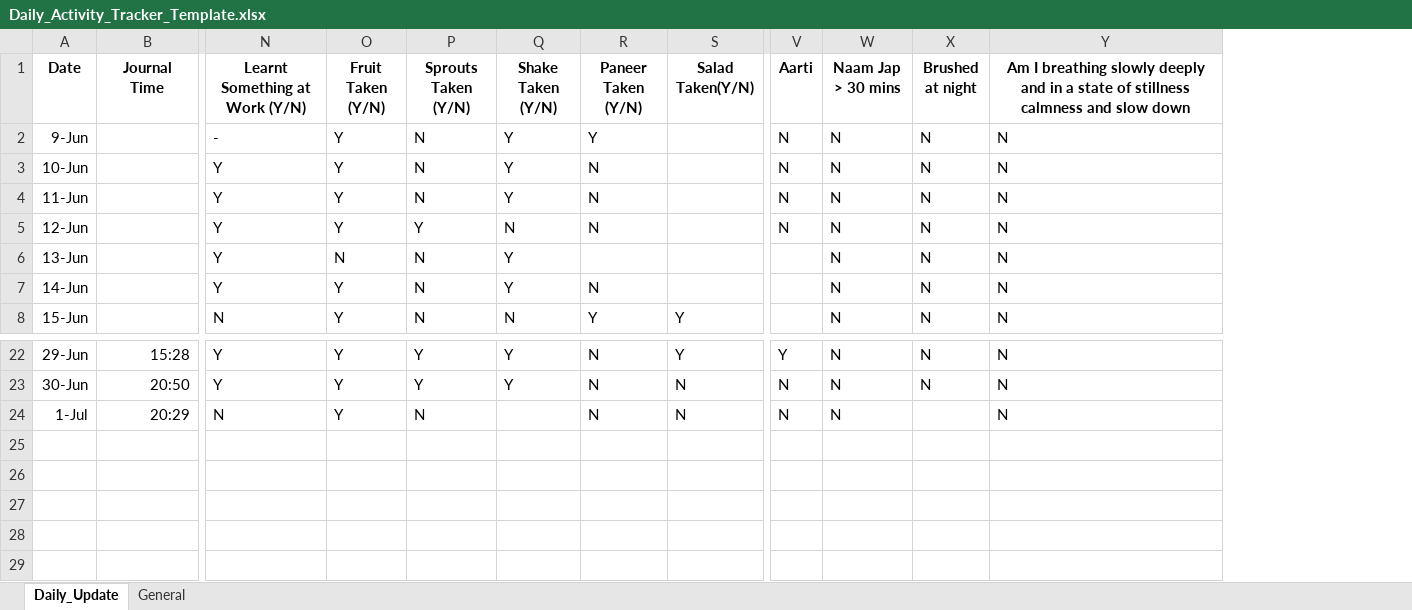
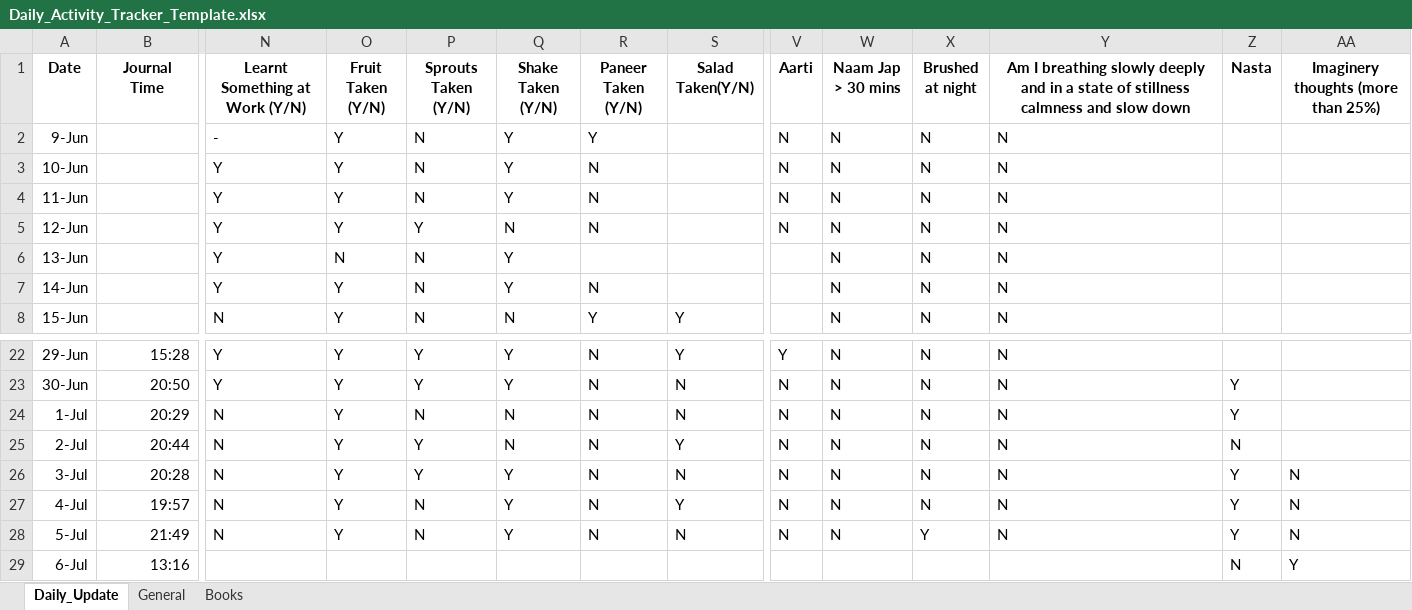
Before and after one commit to Amit-Gavel/DailyTracker, an Excel workbook: Daily_Activity_Tracker_Template.xlsx, sheet Daily_Update, drawn as a sheet; only a part is shown, gaps mark what is left out; values as stored, in another font and other column widths than the file's, no borders; rows hold the shown columns only; the diff names each change by its address in the sheet, - before the commit and + after, or states it on an @@ line.

```diff
--- a/Daily_Activity_Tracker_Template.xlsx (sheet Daily_Update)
+++ b/Daily_Activity_Tracker_Template.xlsx (sheet Daily_Update)
+sheet tab: Books
+column Z (Nasta), rows 23-24: Y | Y
+column AA, row 1: Imaginery thoughts (more than 25%)
-Q24 (Shake Taken (Y/N)): (empty)
+Q24 (Shake Taken (Y/N)): N
-X24 (Brushed at night): (empty)
+X24 (Brushed at night): N
+row 25: 2-Jul | 20:44 | N | Y | Y | N | N | Y | N | N | N | N | N
+row 26: 3-Jul | 20:28 | N | Y | Y | Y | N | N | N | N | N | N | Y | N
+row 27: 4-Jul | 19:57 | N | Y | N | Y | N | Y | N | N | N | N | Y | N
+row 28: 5-Jul | 21:49 | N | Y | N | Y | N | N | N | N | Y | N | Y | N
+row 29: 6-Jul | 13:16 |  |  |  |  |  |  |  |  |  |  | N | Y
```
